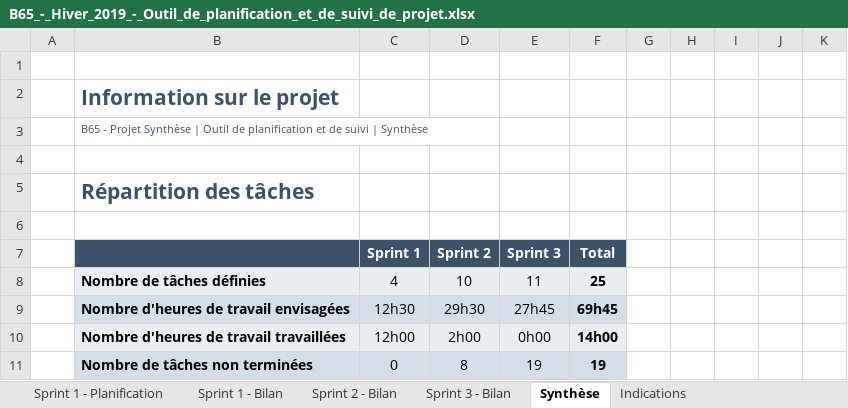
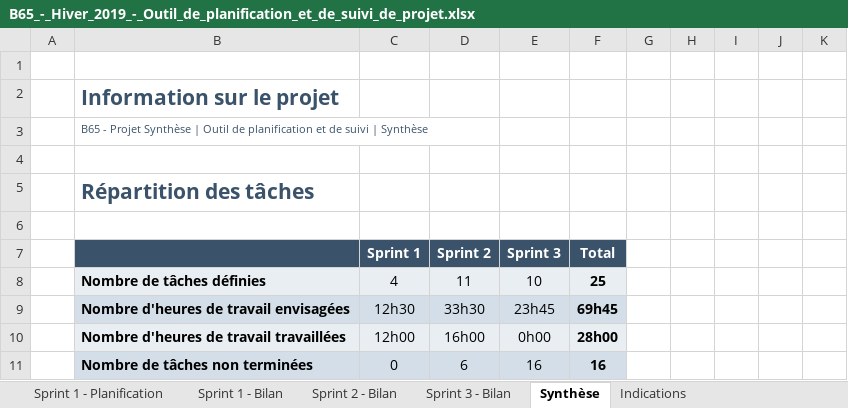
Before and after one commit to escargotprodige/synthese, an Excel workbook: docs/B65_-_Hiver_2019_-_Outil_de_planification_et_de_suivi_de_projet.xlsx, sheet Synthèse, drawn as a sheet; values as stored, in another font and other column widths than the file's, no borders; charts and pictures and conditional formats not drawn; removed rows and columns are numbered as before the commit, all else as after; the diff names each change by its address in the sheet, - before the commit and + after, or states it on an @@ line.

```diff
--- a/docs/B65_-_Hiver_2019_-_Outil_de_planification_et_de_suivi_de_projet.xlsx (sheet Synthèse)
+++ b/docs/B65_-_Hiver_2019_-_Outil_de_planification_et_de_suivi_de_projet.xlsx (sheet Synthèse)
-D8 (Sprint 2): 10
+D8 (Sprint 2): 11
-E8 (Sprint 3): 11
+E8 (Sprint 3): 10
-D9 (Sprint 2): 29h30
+D9 (Sprint 2): 33h30
-E9 (Sprint 3): 27h45
+E9 (Sprint 3): 23h45
-D10 (Sprint 2): 2h00
+D10 (Sprint 2): 16h00
-F10 (Total): 14h00
+F10 (Total): 28h00
-row 11:  | Nombre de tâches non terminées | 0 | 8 | 19 | 19
+row 11:  | Nombre de tâches non terminées | 0 | 6 | 16 | 16
```
Also changed, not shown: sheet Sprint 2 - Bilan, sheet Sprint 3 - Bilan, sheet Sprint 1 - Planification, sheet Sprint 1 - Bilan, hidden cells, charts or pictures.
